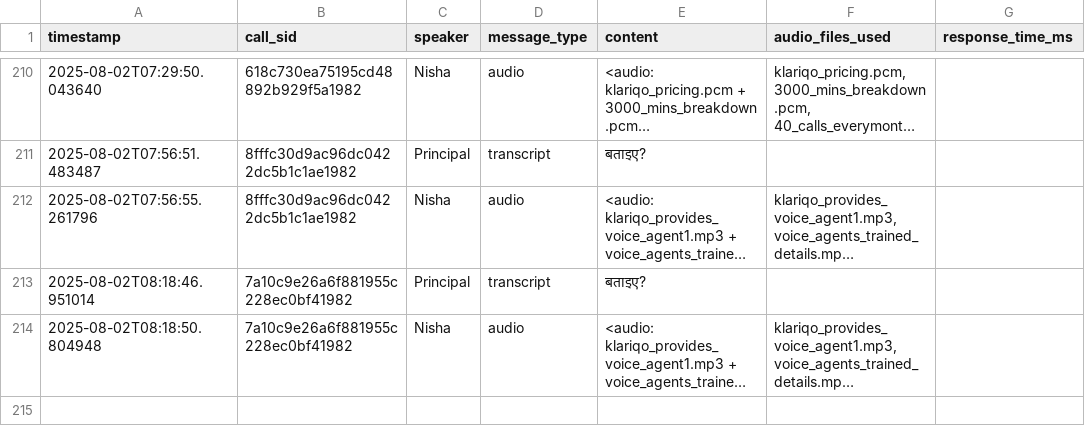
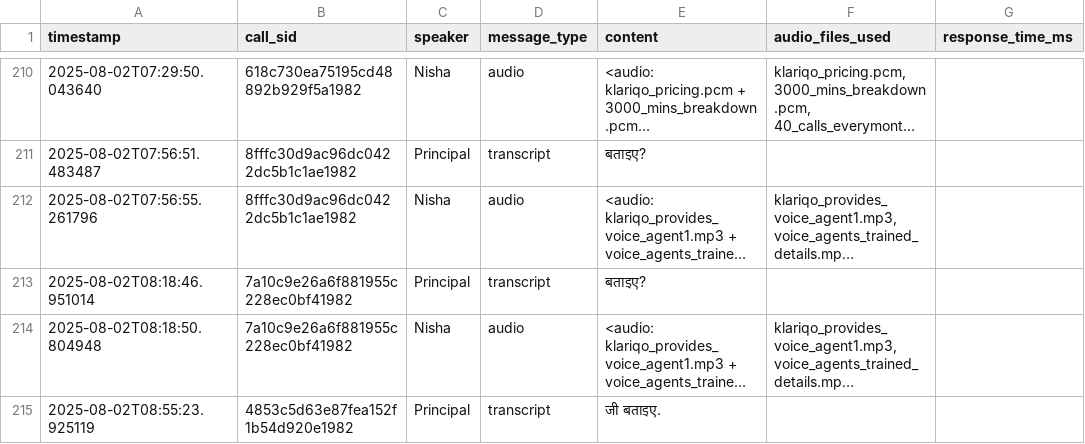
Before and after one commit to web3mammon/Klariqo-AI-Voice-Systems, a CSV file: logs/conversation_logs.csv, drawn as a sheet; only a part is shown, gaps mark what is left out; long unchanged cells end in …; the diff names each change by its address in the sheet, - before the commit and + after, or states it on an @@ line.

```diff
--- a/logs/conversation_logs.csv
+++ b/logs/conversation_logs.csv
+row 215: 2025-08-02T08:55:23.925119 | 4853c5d63e87fea152f1b54d920e1982 | Principal | transcript | जी बताइए.
```
Also changed, not shown: 1 other file.
